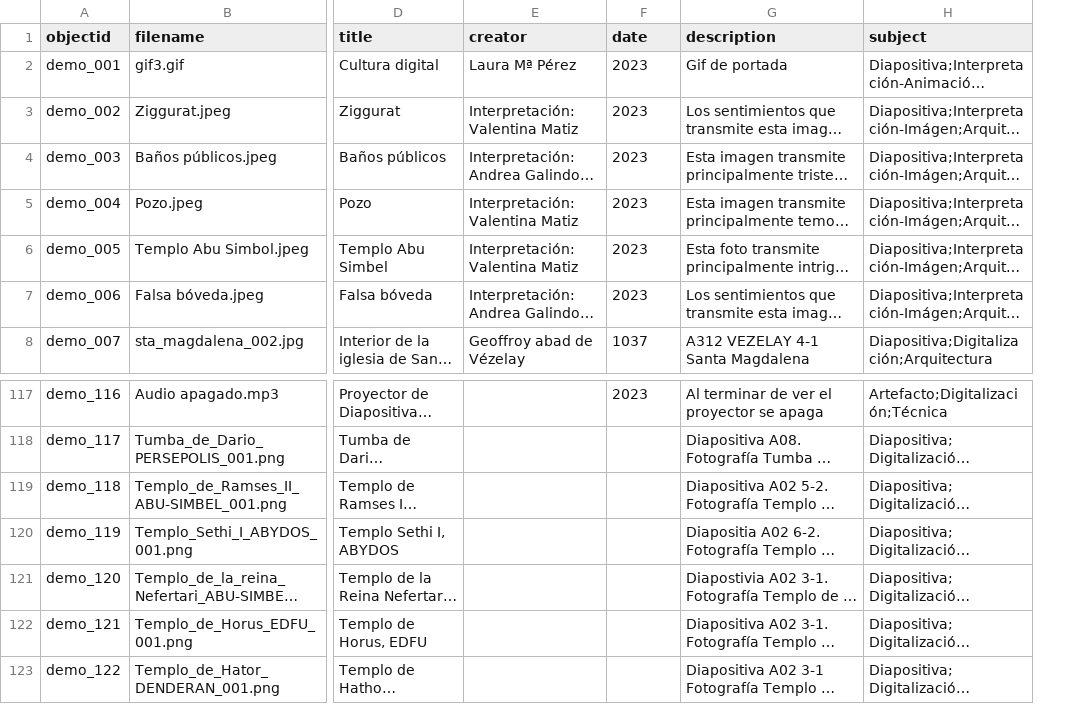
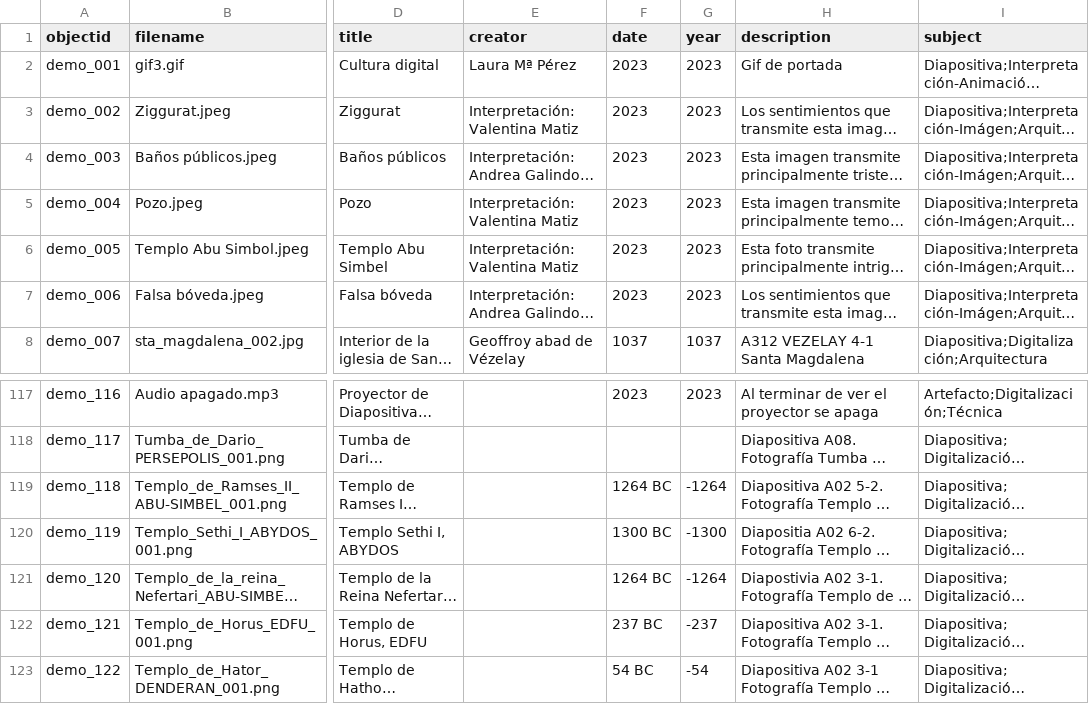
Before and after one commit to cdigitaljaveriana/collectionbuilder-gh, a CSV file: _data/demo-metadata.csv, drawn as a sheet; only a part is shown, gaps mark what is left out; long unchanged cells end in …; the diff names each change by its address in the sheet, - before the commit and + after, or states it on an @@ line.

Commit message:
update metadata with BC dates and year column

```diff
--- a/_data/demo-metadata.csv
+++ b/_data/demo-metadata.csv
+column G (year), rows 2-8: 2023 | 2023 | 2023 | 2023 | 2023 | 2023 | 1037; rows 117-123: 2023 |  | -1264 | -1300 | -1264 | -237 | -54
-F119 (date): (empty)
+F119 (date): 1264 BC
-F120 (date): (empty)
+F120 (date): 1300 BC
-F121 (date): (empty)
+F121 (date): 1264 BC
-F122 (date): (empty)
+F122 (date): 237 BC
-F123 (date): (empty)
+F123 (date): 54 BC
```
